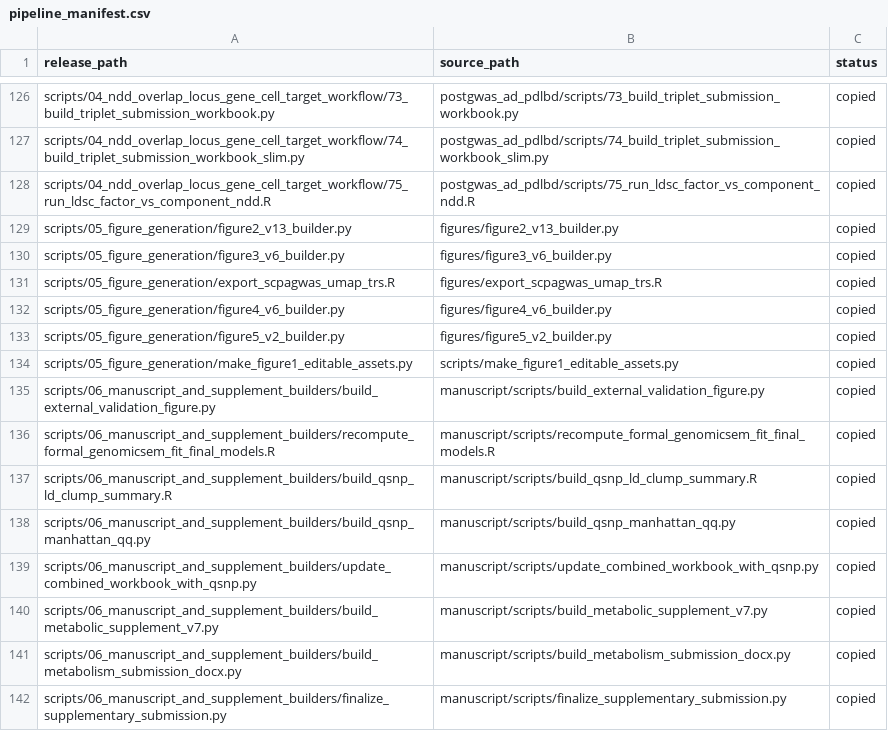
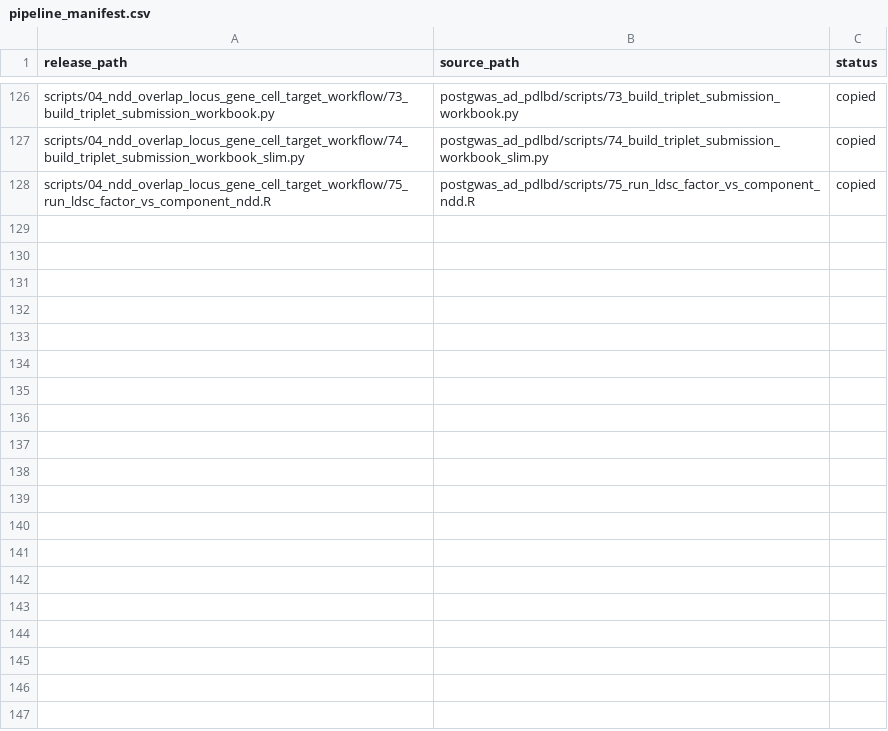
Before and after one commit to duanxian0301/metabolism, a CSV file: docs/pipeline_manifest.csv, drawn as a sheet; only a part is shown, gaps mark what is left out; the diff names each change by its address in the sheet, - before the commit and + after, or states it on an @@ line.

Commit message:
Update pipeline_manifest.csv

```diff
--- a/docs/pipeline_manifest.csv
+++ b/docs/pipeline_manifest.csv
-row 129: scripts/05_figure_generation/figure2_v13_builder.py | figures/figure2_v13_builder.py | copied
-row 130: scripts/05_figure_generation/figure3_v6_builder.py | figures/figure3_v6_builder.py | copied
-row 131: scripts/05_figure_generation/export_scpagwas_umap_trs.R | figures/export_scpagwas_umap_trs.R | copied
-row 132: scripts/05_figure_generation/figure4_v6_builder.py | figures/figure4_v6_builder.py | copied
-row 133: scripts/05_figure_generation/figure5_v2_builder.py | figures/figure5_v2_builder.py | copied
-row 134: scripts/05_figure_generation/make_figure1_editable_assets.py | scripts/make_figure1_editable_assets.py | copied
-row 135: scripts/06_manuscript_and_supplement_builders/build_external_validation_figure.py | manuscript/scripts/build_external_validation_figure.py | copied
-row 136: scripts/06_manuscript_and_supplement_builders/recompute_formal_genomicsem_fit_final_models.R | manuscript/scripts/recompute_formal_genomicsem_fit_final_models.R | copied
-row 137: scripts/06_manuscript_and_supplement_builders/build_qsnp_ld_clump_summary.R | manuscript/scripts/build_qsnp_ld_clump_summary.R | copied
-row 138: scripts/06_manuscript_and_supplement_builders/build_qsnp_manhattan_qq.py | manuscript/scripts/build_qsnp_manhattan_qq.py | copied
-row 139: scripts/06_manuscript_and_supplement_builders/update_combined_workbook_with_qsnp.py | manuscript/scripts/update_combined_workbook_with_qsnp.py | copied
-row 140: scripts/06_manuscript_and_supplement_builders/build_metabolic_supplement_v7.py | manuscript/scripts/build_metabolic_supplement_v7.py | copied
-row 141: scripts/06_manuscript_and_supplement_builders/build_metabolism_submission_docx.py | manuscript/scripts/build_metabolism_submission_docx.py | copied
-row 142: scripts/06_manuscript_and_supplement_builders/finalize_supplementary_submission.py | manuscript/scripts/finalize_supplementary_submission.py | copied
```
